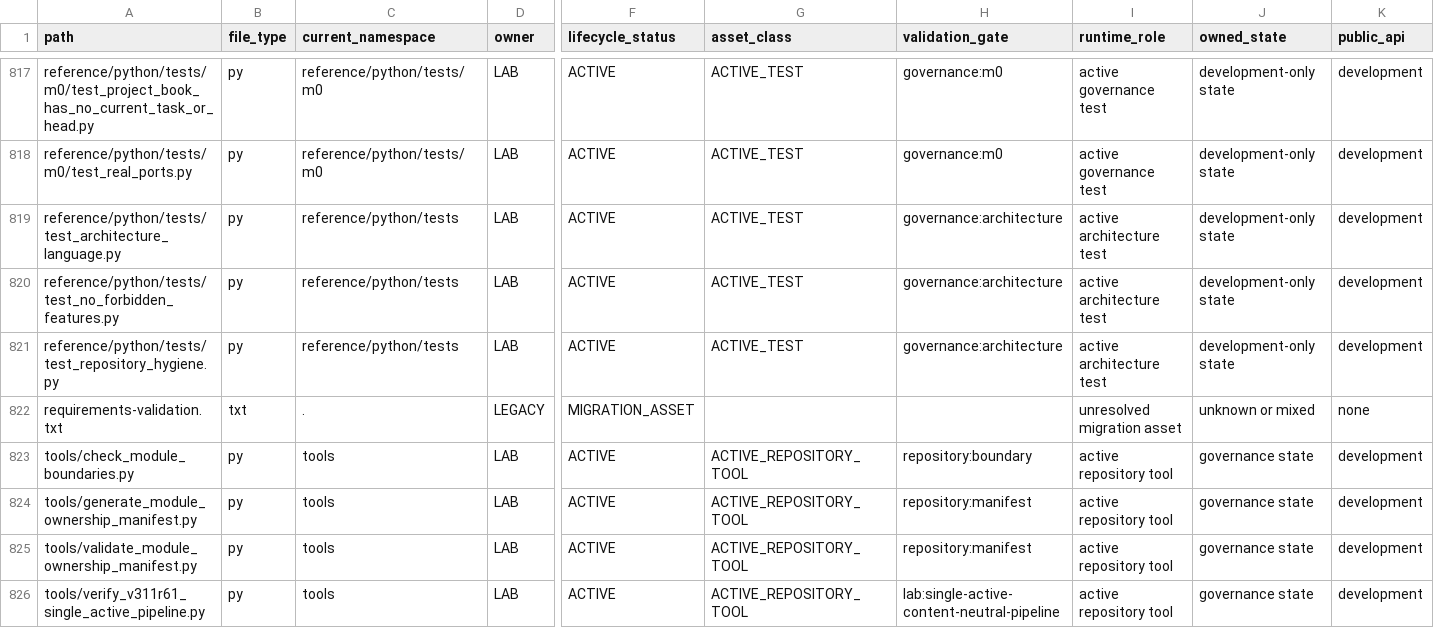
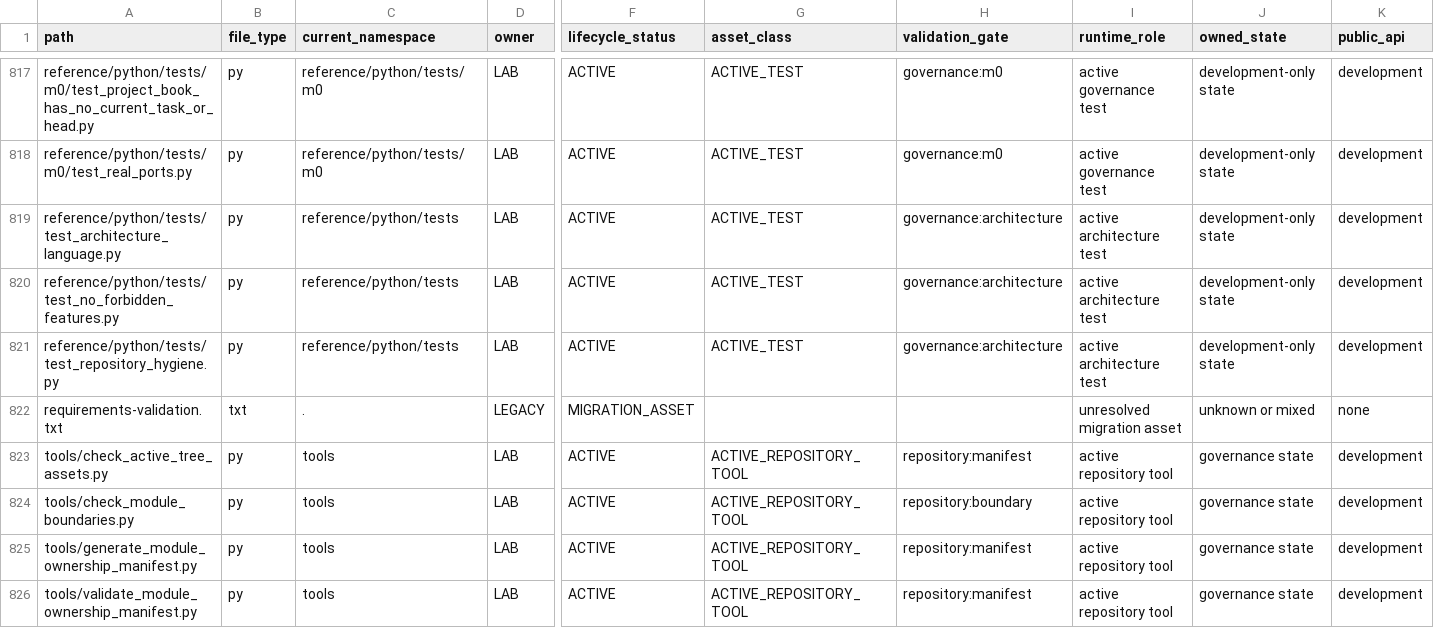
Before and after one commit to awdawmip/Nollm, a CSV file: docs/architecture/module-ownership/MODULE_OWNERSHIP_MANIFEST.csv, drawn as a sheet; only a part is shown, gaps mark what is left out; the shorter side is filled out with more unchanged rows; rows hold the shown columns only; the diff names each change by its address in the sheet, - before the commit and + after, or states it on an @@ line.

```diff
--- a/docs/architecture/module-ownership/MODULE_OWNERSHIP_MANIFEST.csv
+++ b/docs/architecture/module-ownership/MODULE_OWNERSHIP_MANIFEST.csv
+row 823: tools/check_active_tree_assets.py | py | tools | LAB | ACTIVE | ACTIVE_REPOSITORY_TOOL | repository:manifest | active repository tool | governance state | development
```
Also changed, not shown: 3 other files.
